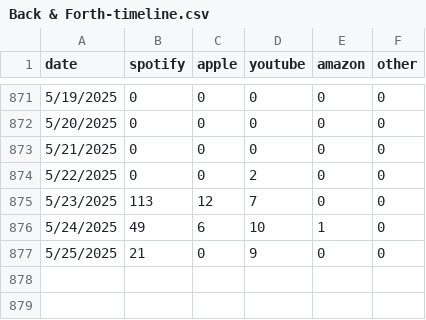
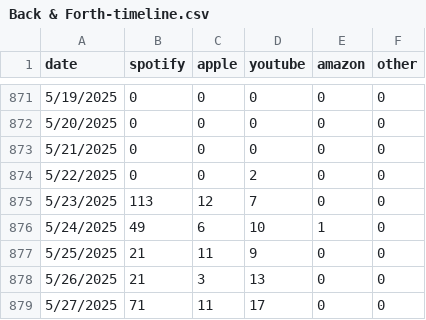
Before and after one commit to evandrewer/AlwaysHerSongData, a CSV file: Back & Forth-timeline.csv, drawn as a sheet; only a part is shown, gaps mark what is left out.

Commit message:
data update

```diff
--- a/Back & Forth-timeline.csv
+++ b/Back & Forth-timeline.csv
@@ -876,2 +876,4 @@
 5/24/2025,49,6,10,1,0
-5/25/2025,21,0,9,0,0
+5/25/2025,21,11,9,0,0
+5/26/2025,21,3,13,0,0
+5/27/2025,71,11,17,0,0
```
Also changed, not shown: Airport Girl - Acoustic-timeline.csv, Airport Girl-timeline.csv, 9 other files.
